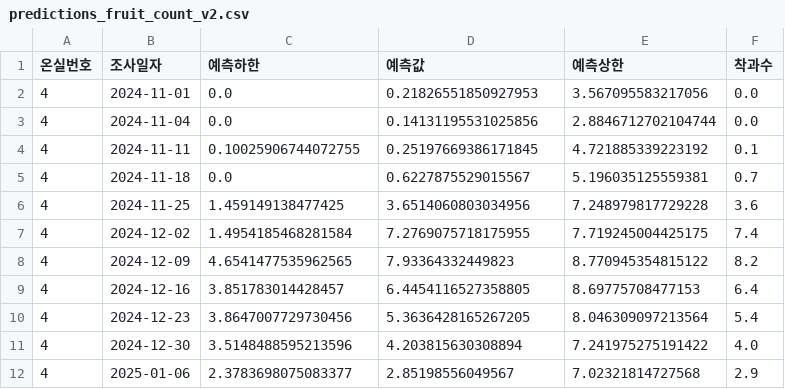
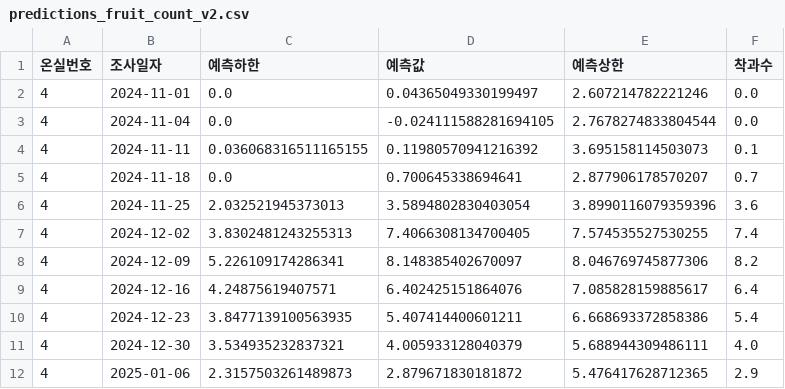
Before and after one commit to Rowan-Hyeho-Song/smartfarm, a CSV file: data/processed/predictions_fruit_count_v2.csv, drawn as a sheet; only a part is shown; the diff covers the shown part only.

```diff
--- a/data/processed/predictions_fruit_count_v2.csv
+++ b/data/processed/predictions_fruit_count_v2.csv
@@ -1,12 +1,12 @@
 온실번호,조사일자,예측하한,예측값,예측상한,착과수
-4,2024-11-01,0.0,0.21826551850927953,3.567095583217056,0.0
-4,2024-11-04,0.0,0.14131195531025856,2.8846712702104744,0.0
-4,2024-11-11,0.10025906744072755,0.25197669386171845,4.721885339223192,0.1
-4,2024-11-18,0.0,0.6227875529015567,5.196035125559381,0.7
-4,2024-11-25,1.459149138477425,3.6514060803034956,7.248979817729228,3.6
-4,2024-12-02,1.4954185468281584,7.2769075718175955,7.719245004425175,7.4
-4,2024-12-09,4.6541477535962565,7.93364332449823,8.770945354815122,8.2
-4,2024-12-16,3.851783014428457,6.4454116527358805,8.69775708477153,6.4
-4,2024-12-23,3.8647007729730456,5.3636428165267205,8.046309097213564,5.4
-4,2024-12-30,3.5148488595213596,4.203815630308894,7.241975275191422,4.0
-4,2025-01-06,2.3783698075083377,2.85198556049567,7.02321814727568,2.9
+4,2024-11-01,0.0,0.04365049330199497,2.607214782221246,0.0
+4,2024-11-04,0.0,-0.024111588281694105,2.7678274833804544,0.0
+4,2024-11-11,0.036068316511165155,0.11980570941216392,3.695158114503073,0.1
+4,2024-11-18,0.0,0.700645338694641,2.877906178570207,0.7
+4,2024-11-25,2.032521945373013,3.5894802830403054,3.8990116079359396,3.6
+4,2024-12-02,3.8302481243255313,7.4066308134700405,7.574535527530255,7.4
+4,2024-12-09,5.226109174286341,8.148385402670097,8.046769745877306,8.2
+4,2024-12-16,4.24875619407571,6.402425151864076,7.085828159885617,6.4
+4,2024-12-23,3.8477139100563935,5.407414400601211,6.668693372858386,5.4
+4,2024-12-30,3.534935232837321,4.005933128040379,5.688944309486111,4.0
+4,2025-01-06,2.3157503261489873,2.879671830181872,5.476417628712365,2.9
```
Also changed, not shown: 12 edited cells elsewhere in this file, 11 other files.
